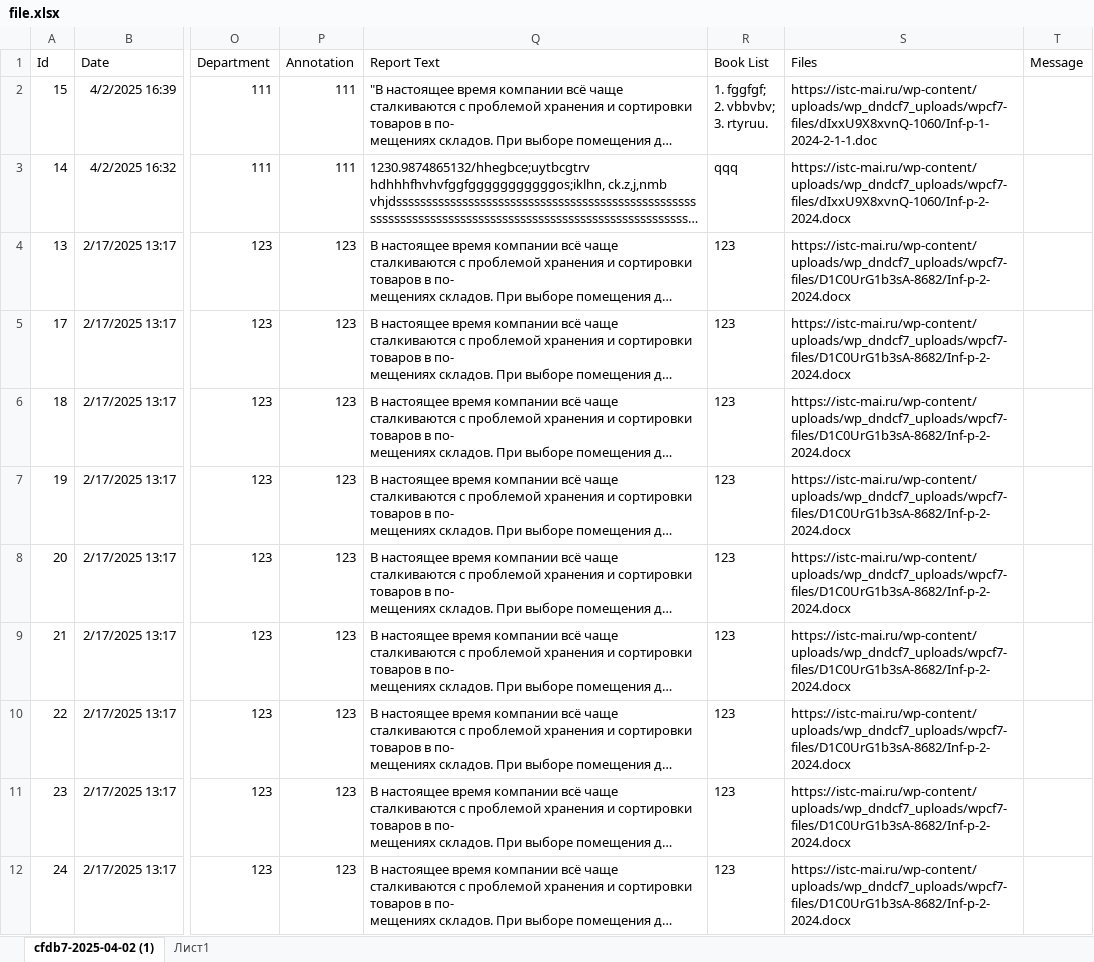
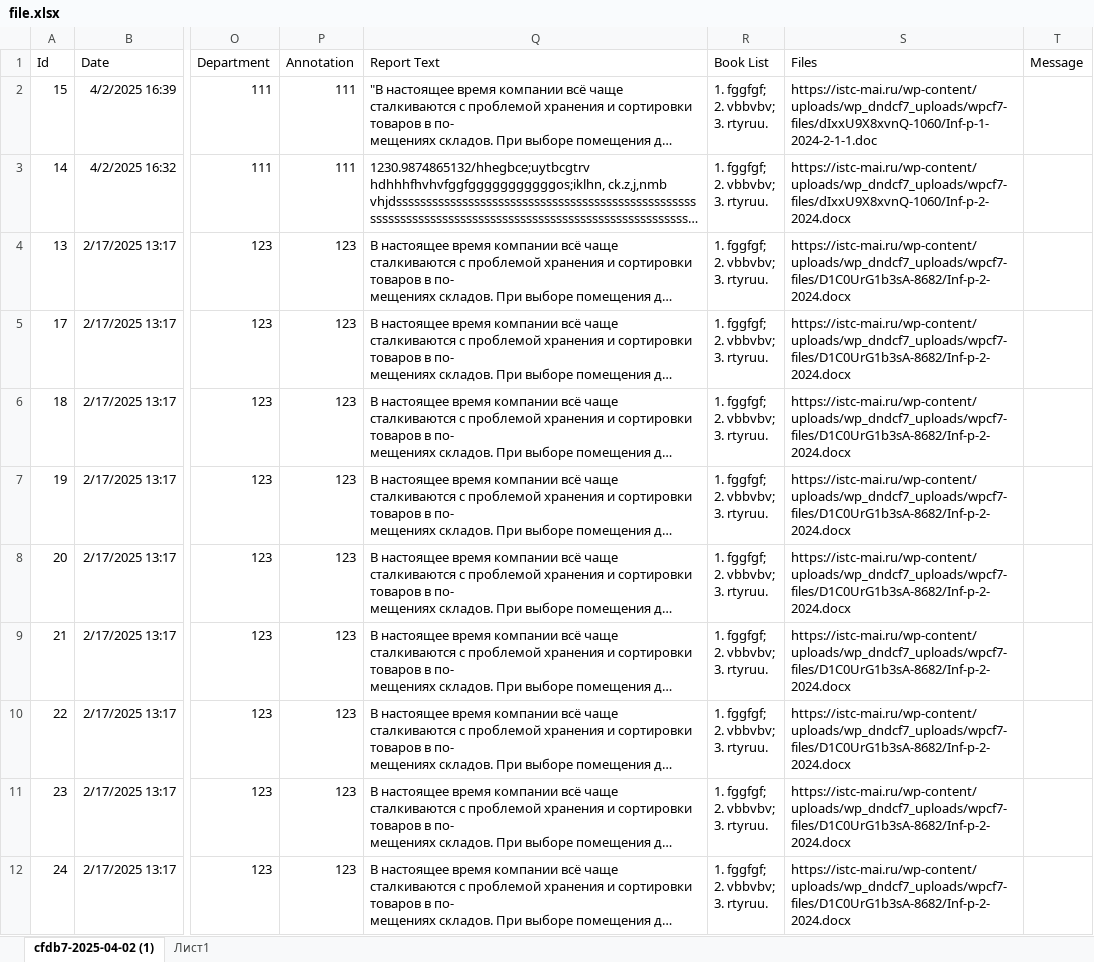
Before and after one commit to N1QWO/conert_ec_to_book, an Excel workbook: file.xlsx, sheet cfdb7-2025-04-02 (1), drawn as a sheet; only a part is shown, gaps mark what is left out; long unchanged cells end in …; values as stored, in another font and other column widths than the file's, no borders; table styles not drawn; ↵ is a line break in a cell; the diff covers the shown part only; the diff names each change by its address in the sheet, - before the commit and + after, or states it on an @@ line.

```diff
--- a/file.xlsx (sheet cfdb7-2025-04-02 (1))
+++ b/file.xlsx (sheet cfdb7-2025-04-02 (1))
-R3 (Book List): qqq
+R3 (Book List): 1. fggfgf; ↵ 2. vbbvbv; ↵ 3. rtyruu.
-R4:R12 (Book List): 123
+R4:R12 (Book List): 1. fggfgf; ↵ 2. vbbvbv; ↵ 3. rtyruu.
```
Also changed, not shown: 9 edited cells elsewhere in this sheet, 3 other files.
